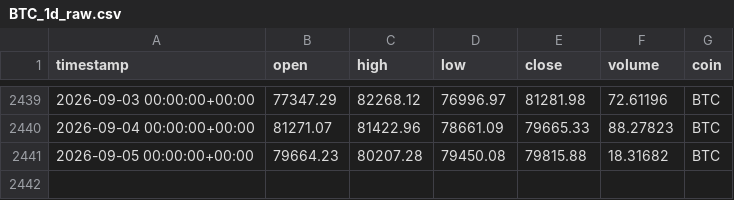
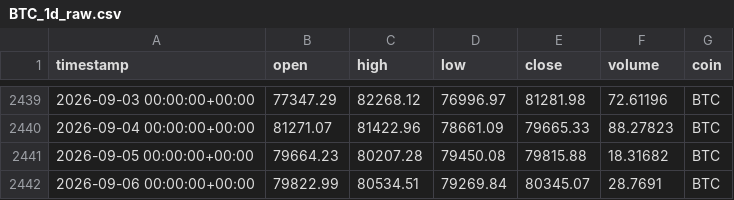
Before and after one commit to Vicems019/TFM-NeuroQuant, a CSV file: data/raw/BTC_1d_raw.csv, drawn as a sheet; only a part is shown, gaps mark what is left out; the diff names each change by its address in the sheet, - before the commit and + after, or states it on an @@ line.

```diff
--- a/data/raw/BTC_1d_raw.csv
+++ b/data/raw/BTC_1d_raw.csv
+row 2442: 2026-09-06 00:00:00+00:00 | 79822.99 | 80534.51 | 79269.84 | 80345.07 | 28.7691 | BTC
```
Also changed, not shown: data/raw/AVAX_1d_raw.csv, data/raw/ETH_1d_raw.csv, 9 other files.
